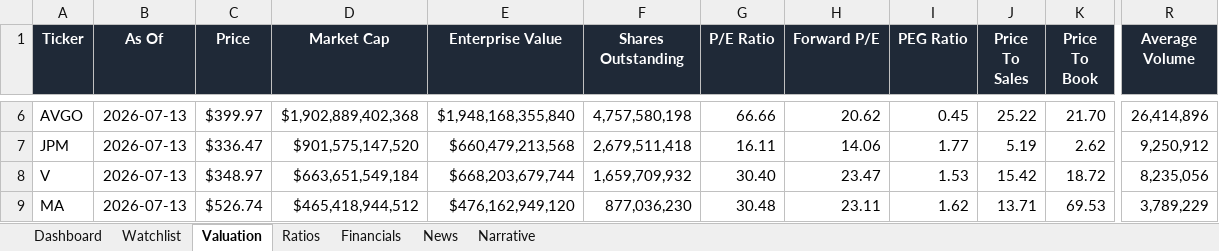
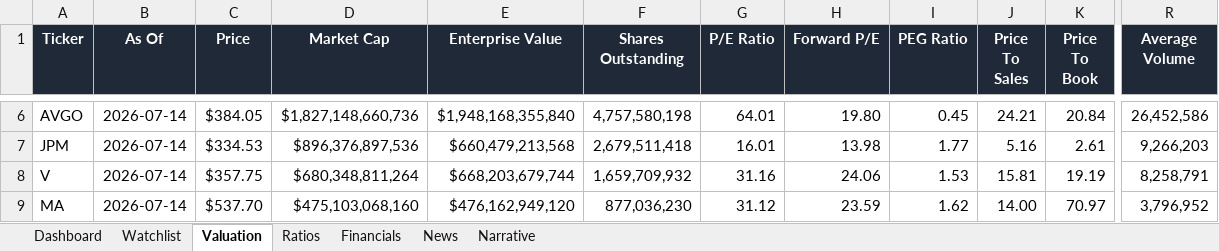
Before and after one commit to ishannair2005/Investing_Dashboard, an Excel workbook: Investment_Research_Dashboard.xlsx, sheet Valuation, drawn as a sheet; only a part is shown, gaps mark what is left out; values as stored, in another font and other column widths than the file's, no borders; table styles not drawn; the diff covers the shown part only; the diff names each change by its address in the sheet, - before the commit and + after, or states it on an @@ line.

```diff
--- a/Investment_Research_Dashboard.xlsx (sheet Valuation)
+++ b/Investment_Research_Dashboard.xlsx (sheet Valuation)
-B6:B9 (As Of): 2026-07-13
+B6:B9 (As Of): 2026-07-14
-C6 (Price): $399.97
+C6 (Price): $384.05
-D6 (Market Cap): $1,902,889,402,368
+D6 (Market Cap): $1,827,148,660,736
-G6 (P/E Ratio): 66.66
+G6 (P/E Ratio): 64.01
-H6 (Forward P/E): 20.62
+H6 (Forward P/E): 19.80
-J6 (Price To Sales): 25.22
+J6 (Price To Sales): 24.21
-K6 (Price To Book): 21.70
+K6 (Price To Book): 20.84
-R6 (Average Volume): 26,414,896
+R6 (Average Volume): 26,452,586
-C7 (Price): $336.47
+C7 (Price): $334.53
-D7 (Market Cap): $901,575,147,520
+D7 (Market Cap): $896,376,897,536
-G7 (P/E Ratio): 16.11
+G7 (P/E Ratio): 16.01
-H7 (Forward P/E): 14.06
+H7 (Forward P/E): 13.98
-J7 (Price To Sales): 5.19
+J7 (Price To Sales): 5.16
-K7 (Price To Book): 2.62
+K7 (Price To Book): 2.61
-R7 (Average Volume): 9,250,912
+R7 (Average Volume): 9,266,203
-C8 (Price): $348.97
+C8 (Price): $357.75
-D8 (Market Cap): $663,651,549,184
+D8 (Market Cap): $680,348,811,264
-G8 (P/E Ratio): 30.40
+G8 (P/E Ratio): 31.16
-H8 (Forward P/E): 23.47
+H8 (Forward P/E): 24.06
-J8 (Price To Sales): 15.42
+J8 (Price To Sales): 15.81
-K8 (Price To Book): 18.72
+K8 (Price To Book): 19.19
-R8 (Average Volume): 8,235,056
+R8 (Average Volume): 8,258,791
-C9 (Price): $526.74
+C9 (Price): $537.70
-D9 (Market Cap): $465,418,944,512
+D9 (Market Cap): $475,103,068,160
-G9 (P/E Ratio): 30.48
+G9 (P/E Ratio): 31.12
-H9 (Forward P/E): 23.11
+H9 (Forward P/E): 23.59
-J9 (Price To Sales): 13.71
+J9 (Price To Sales): 14.00
-K9 (Price To Book): 69.53
+K9 (Price To Book): 70.97
-R9 (Average Volume): 3,789,229
+R9 (Average Volume): 3,796,952
```
Also changed, not shown: 199 edited cells elsewhere in this sheet, sheet News, sheet Narrative, sheet Dashboard.
